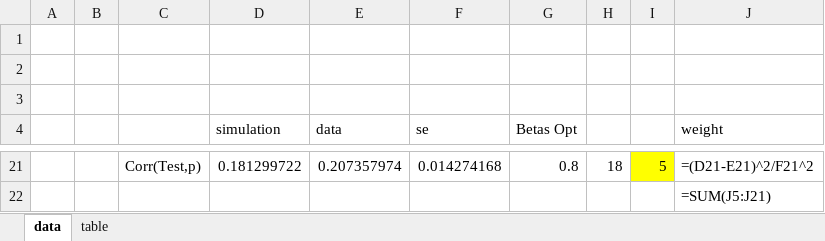
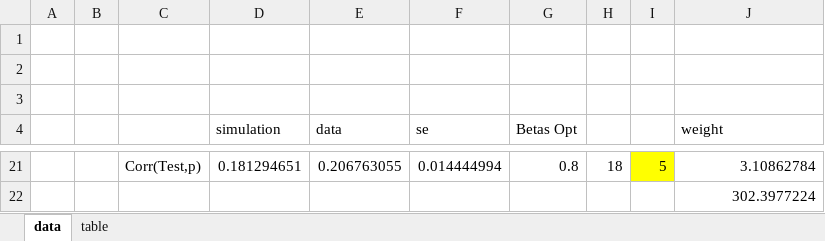
Before and after one commit to jorginho84/teachers, an Excel workbook: Outcomes.xlsx, sheet data, drawn as a sheet; only a part is shown, gaps mark what is left out; values as stored, in another font and other column widths than the file's, no borders; formulas without a stored value are shown as written; the diff covers the shown part only; the diff names each change by its address in the sheet, - before the commit and + after, or states it on an @@ line.

```diff
--- a/Outcomes.xlsx (sheet data)
+++ b/Outcomes.xlsx (sheet data)
-D21 (simulation): 0.181299722
+D21 (simulation): 0.181294651
-E21 (data): 0.207357974
+E21 (data): 0.206763055
-F21 (se): 0.014274168
+F21 (se): 0.014444994
-J21 (weight): =(D21-E21)^2/F21^2
+J21 (weight): 3.10862784
-J22 (weight): =SUM(J5:J21)
+J22 (weight): 302.3977224
```
Also changed, not shown: 64 edited cells elsewhere in this sheet, sheet table, 21 other files.
